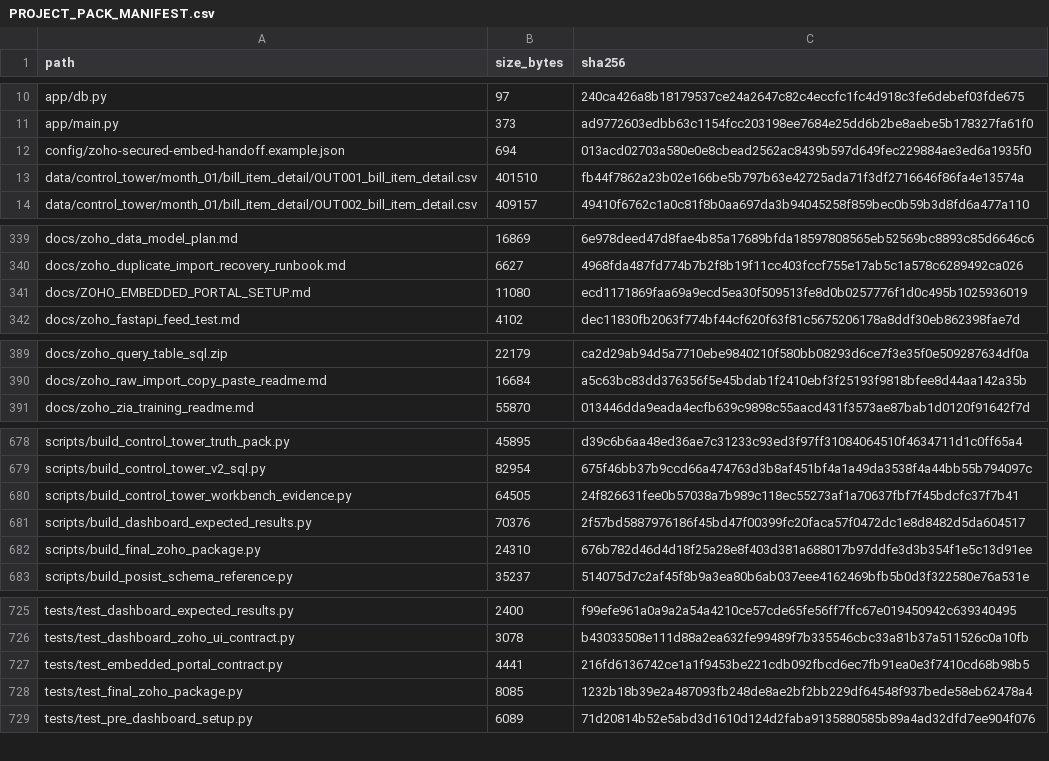
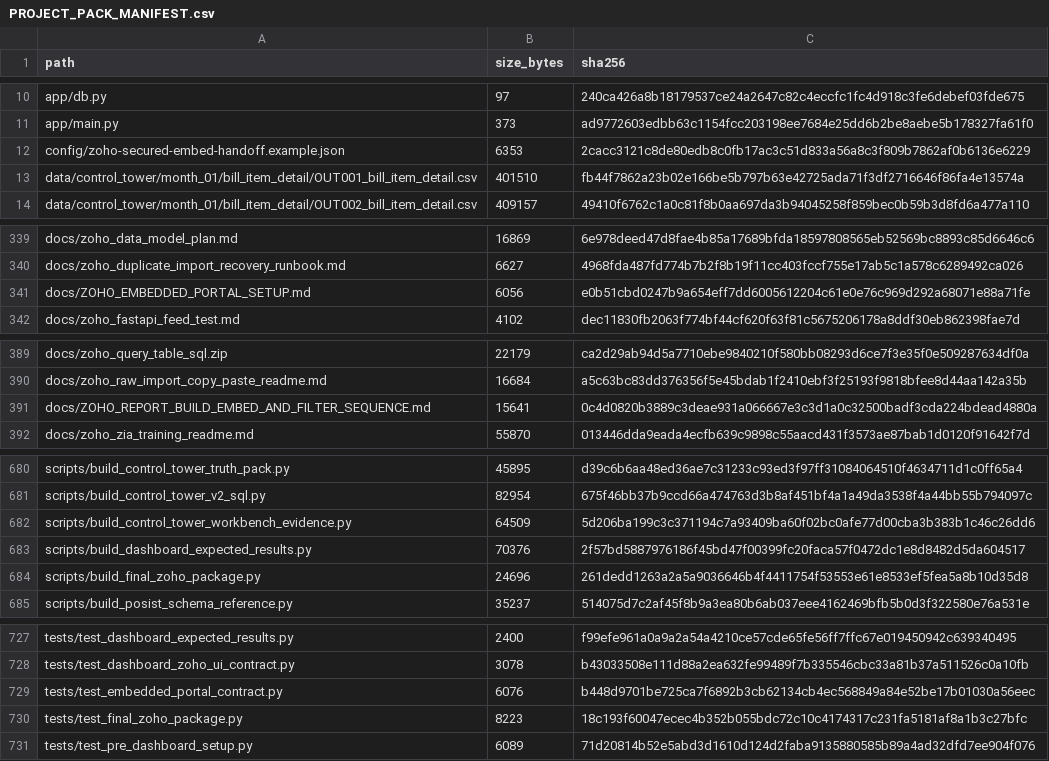
Before and after one commit to ABG-GROUPIT/abnah-control-tower-workbench, a CSV file: project-pack/PROJECT_PACK_MANIFEST.csv, drawn as a sheet; only a part is shown, gaps mark what is left out; the diff covers the shown part only.

```diff
--- a/project-pack/PROJECT_PACK_MANIFEST.csv
+++ b/project-pack/PROJECT_PACK_MANIFEST.csv
@@ -11,3 +11,3 @@ app/db.py,97,240ca426a8b18179537ce24a2647c82c4eccfc1fc4d918c3fe6debef03fde675
 app/main.py,373,ad9772603edbb63c1154fcc203198ee7684e25dd6b2be8aebe5b178327fa61f0
-config/zoho-secured-embed-handoff.example.json,694,013acd02703a580e0e8cbead2562ac8439b597d649fec229884ae3ed6a1935f0
+config/zoho-secured-embed-handoff.example.json,6353,2cacc3121c8de80edb8c0fb17ac3c51d833a56a8c3f809b7862af0b6136e6229
 data/control_tower/month_01/bill_item_detail/OUT001_bill_item_detail.csv,401510,fb44f7862a23b02e166be5b797b63e42725ada71f3df2716646f86fa4e13574a
@@ -340,3 +340,3 @@ docs/zoho_data_model_plan.md,16869,6e978deed47d8fae4b85a17689bfda18597808565eb52
 docs/zoho_duplicate_import_recovery_runbook.md,6627,4968fda487fd774b7b2f8b19f11cc403fccf755e17ab5c1a578c6289492ca026
-docs/ZOHO_EMBEDDED_PORTAL_SETUP.md,11080,ecd1171869faa69a9ecd5ea30f509513fe8d0b0257776f1d0c495b1025936019
+docs/ZOHO_EMBEDDED_PORTAL_SETUP.md,6056,e0b51cbd0247b9a654eff7dd6005612204c61e0e76c969d292a68071e88a71fe
 docs/zoho_fastapi_feed_test.md,4102,dec11830fb2063f774bf44cf620f63f81c5675206178a8ddf30eb862398fae7d
@@ -390,2 +390,3 @@ docs/zoho_query_table_sql.zip,22179,ca2d29ab94d5a7710ebe9840210f580bb08293d6ce7f
 docs/zoho_raw_import_copy_paste_readme.md,16684,a5c63bc83dd376356f5e45bdab1f2410ebf3f25193f9818bfee8d44aa142a35b
+docs/ZOHO_REPORT_BUILD_EMBED_AND_FILTER_SEQUENCE.md,15641,0c4d0820b3889c3deae931a066667e3c3d1a0c32500badf3cda224bdead4880a
 docs/zoho_zia_training_readme.md,55870,013446dda9eada4ecfb639c9898c55aacd431f3573ae87bab1d0120f91642f7d
@@ -679,5 +681,5 @@ scripts/build_control_tower_truth_pack.py,45895,d39c6b6aa48ed36ae7c31233c93ed3f9
 scripts/build_control_tower_v2_sql.py,82954,675f46bb37b9ccd66a474763d3b8af451bf4a1a49da3538f4a44bb55b794097c
-scripts/build_control_tower_workbench_evidence.py,64505,24f826631fee0b57038a7b989c118ec55273af1a70637fbf7f45bdcfc37f7b41
+scripts/build_control_tower_workbench_evidence.py,64509,5d206ba199c3c371194c7a93409ba60f02bc0afe77d00cba3b383b1c46c26dd6
 scripts/build_dashboard_expected_results.py,70376,2f57bd5887976186f45bd47f00399fc20faca57f0472dc1e8d8482d5da604517
-scripts/build_final_zoho_package.py,24310,676b782d46d4d18f25a28e8f403d381a688017b97ddfe3d3b354f1e5c13d91ee
+scripts/build_final_zoho_package.py,24696,261dedd1263a2a5a9036646b4f4411754f53553e61e8533ef5fea5a8b10d35d8
 scripts/build_posist_schema_reference.py,35237,514075d7c2af45f8b9a3ea80b6ab037eee4162469bfb5b0d3f322580e76a531e
@@ -726,4 +728,4 @@ tests/test_dashboard_expected_results.py,2400,f99efe961a0a9a2a54a4210ce57cde65fe
 tests/test_dashboard_zoho_ui_contract.py,3078,b43033508e111d88a2ea632fe99489f7b335546cbc33a81b37a511526c0a10fb
-tests/test_embedded_portal_contract.py,4441,216fd6136742ce1a1f9453be221cdb092fbcd6ec7fb91ea0e3f7410cd68b98b5
-tests/test_final_zoho_package.py,8085,1232b18b39e2a487093fb248de8ae2bf2bb229df64548f937bede58eb62478a4
+tests/test_embedded_portal_contract.py,6076,b448d9701be725ca7f6892b3cb62134cb4ec568849a84e52be17b01030a56eec
+tests/test_final_zoho_package.py,8223,18c193f60047ecec4b352b055bdc72c10c4174317c231fa5181af8a1b3c27bfc
 tests/test_pre_dashboard_setup.py,6089,71d20814b52e5abd3d1610d124d2faba9135880585b89a4ad32dfd7ee904f076
```
Also changed, not shown: 1 added row and 30 edited cells elsewhere in this file, project-pack/zoho-control-tower/FINAL_ZOHO_CONTROL_TOWER_IMPLEMENTATION/PACKAGE_MANIFEST.csv, 37 other files.
